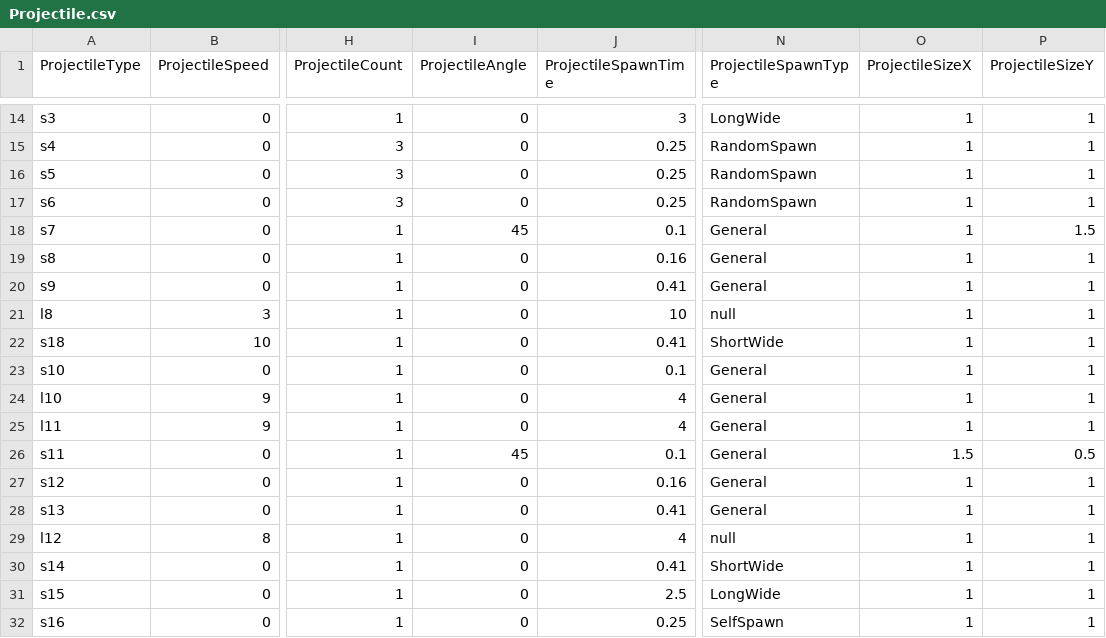
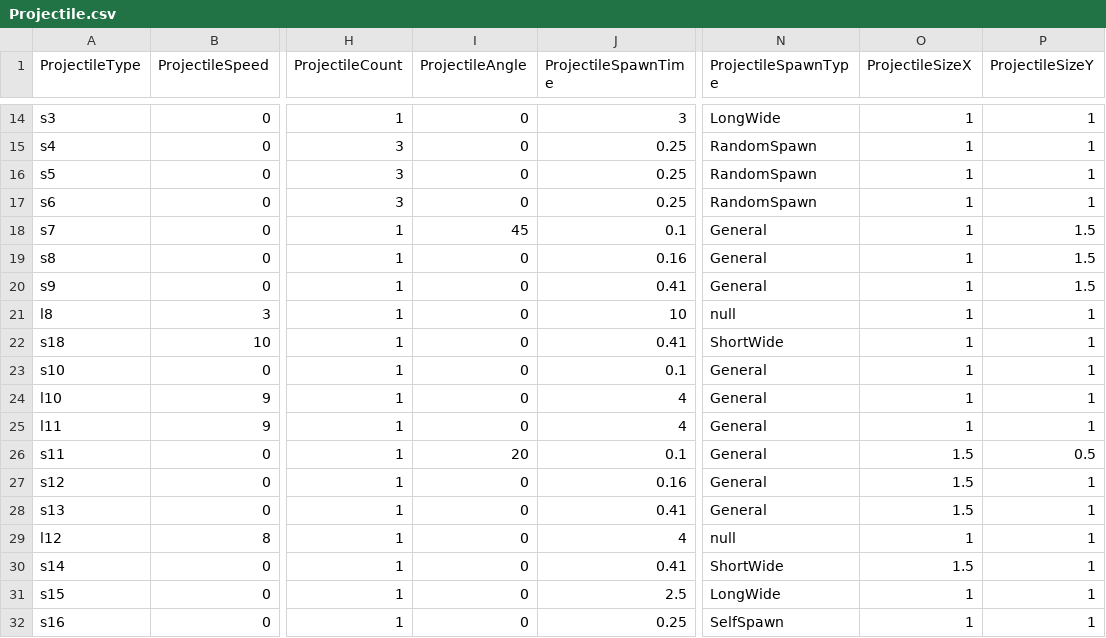
Before and after one commit to yjy1175/AgentCute, a CSV file: Assets/Resources/CSVFile/Projectile.csv, drawn as a sheet; only a part is shown, gaps mark what is left out; the diff names each change by its address in the sheet, - before the commit and + after, or states it on an @@ line.

Commit message:
fix(sprite) ; fix projectile sprite

```diff
--- a/Assets/Resources/CSVFile/Projectile.csv
+++ b/Assets/Resources/CSVFile/Projectile.csv
-P19:P20 (ProjectileSizeY): 1
+P19:P20 (ProjectileSizeY): 1.5
-I26 (ProjectileAngle): 45
+I26 (ProjectileAngle): 20
-O27:O28 (ProjectileSizeX): 1
+O27:O28 (ProjectileSizeX): 1.5
-O30 (ProjectileSizeX): 1
+O30 (ProjectileSizeX): 1.5
```
Also changed, not shown: Assets/Resources/CSVFile/CostumeLoad.csv, 12 other files.
